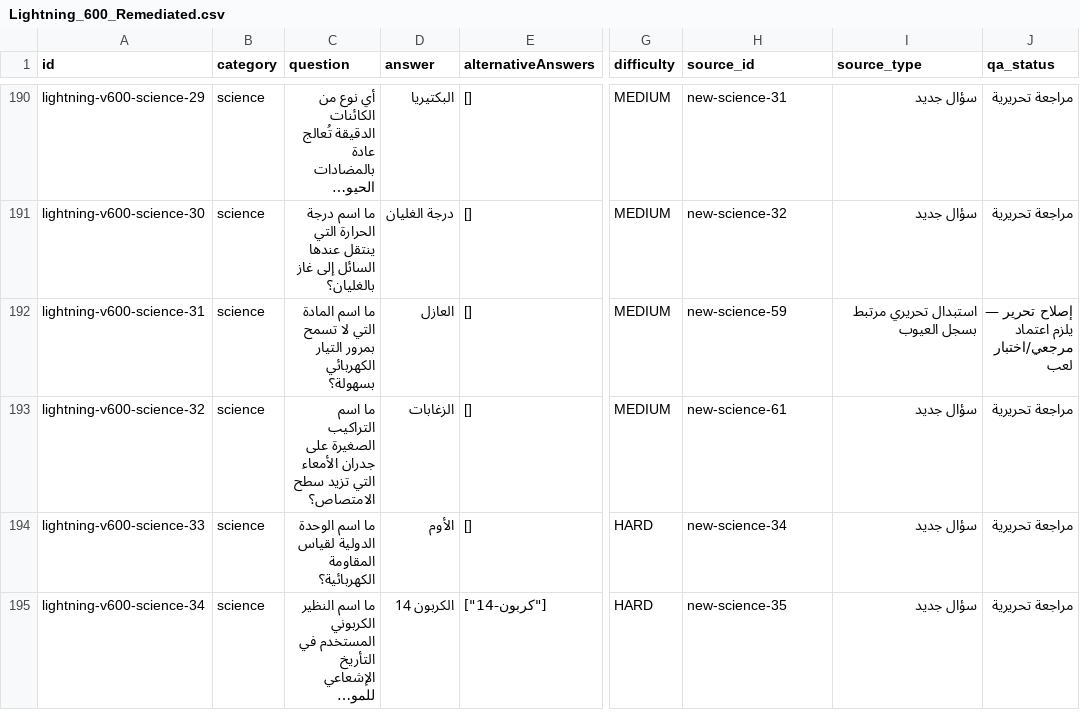
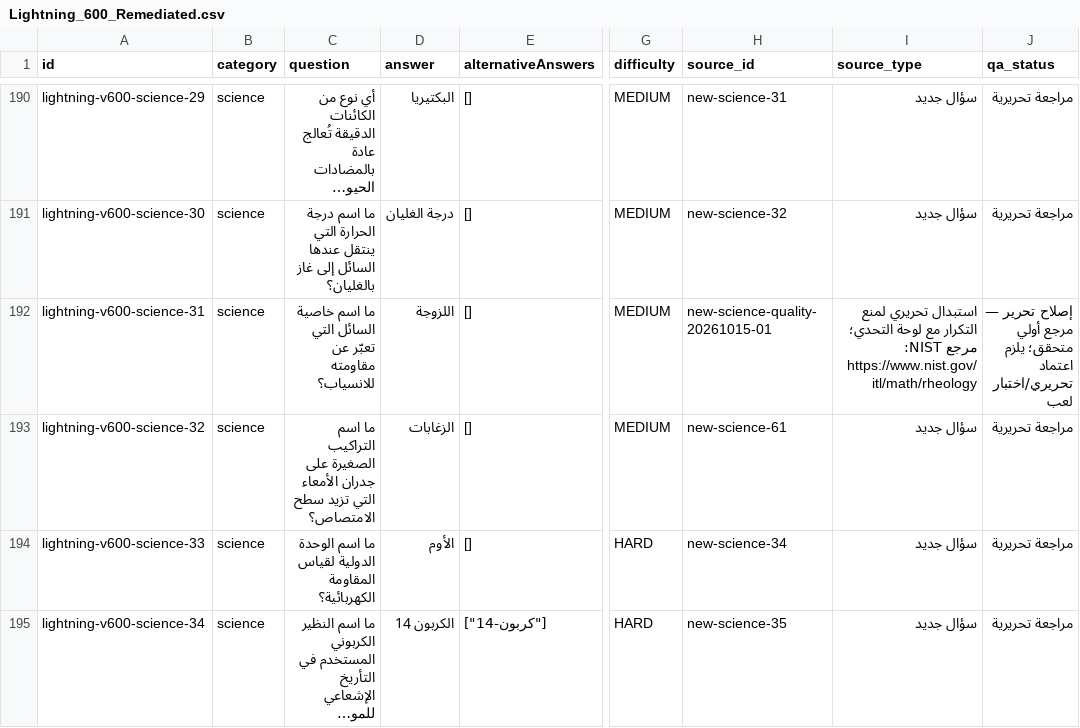
Before and after one commit to 7assan-0/quddam, a CSV file: qalba-platform/content-review/2026-10-15/Lightning_600_Remediated.csv, drawn as a sheet; only a part is shown, gaps mark what is left out; long unchanged cells end in …; the diff names each change by its address in the sheet, - before the commit and + after, or states it on an @@ line.

Commit message:
content: replace verbatim shared lightning-board question with sourced viscosity question

```diff
--- a/qalba-platform/content-review/2026-10-15/Lightning_600_Remediated.csv
+++ b/qalba-platform/content-review/2026-10-15/Lightning_600_Remediated.csv
-C192 (question): ما اسم المادة التي لا تسمح بمرور التيار الكهربائي بسهولة؟
+C192 (question): ما اسم خاصية السائل التي تعبّر عن مقاومته للانسياب؟
-D192 (answer): العازل
+D192 (answer): اللزوجة
-H192 (source_id): new-science-59
+H192 (source_id): new-science-quality-20261015-01
-I192 (source_type): استبدال تحريري مرتبط بسجل العيوب
+I192 (source_type): استبدال تحريري لمنع التكرار مع لوحة التحدي؛ مرجع NIST: https://www.nist.gov/itl/math/rheology
-J192 (qa_status): …تحرير — يلزم اعتماد مرجعي/اختبار لعب
+J192 (qa_status): …تحرير — مرجع أولي متحقق؛ يلزم اعتماد تحريري/اختبار لعب
```
